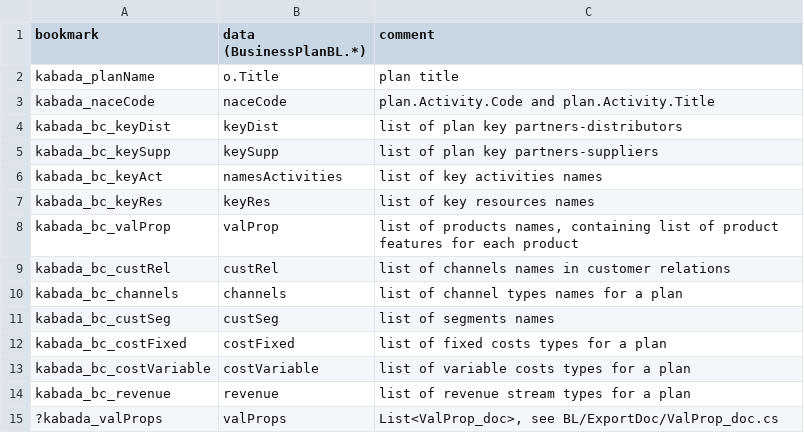
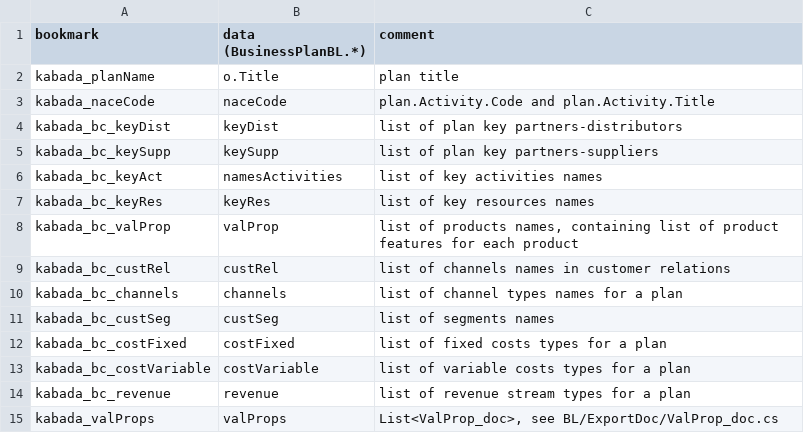
Before and after one commit to KABADATeam/KABADA-API, a CSV file: INFO/docFileSpecification.csv, drawn as a sheet.

```diff
--- a/INFO/docFileSpecification.csv
+++ b/INFO/docFileSpecification.csv
@@ -14,2 +14,2 @@ kabada_bc_costVariable;costVariable;list of variable costs types for a plan
 kabada_bc_revenue;revenue;list of revenue stream types for a plan
-?kabada_valProps;valProps;List<ValProp_doc>, see BL/ExportDoc/ValProp_doc.cs
+kabada_valProps;valProps;List<ValProp_doc>, see BL/ExportDoc/ValProp_doc.cs
```
